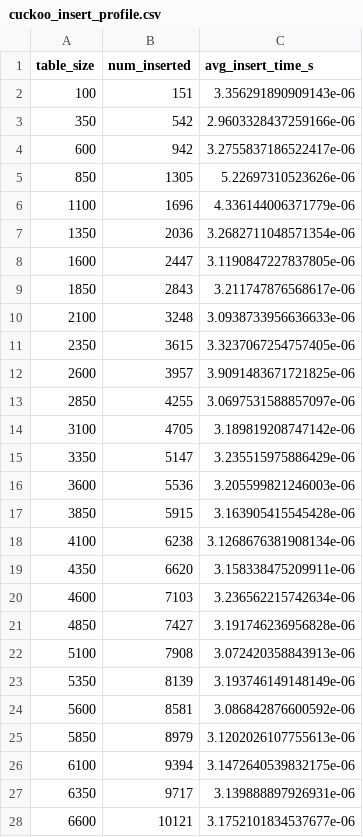
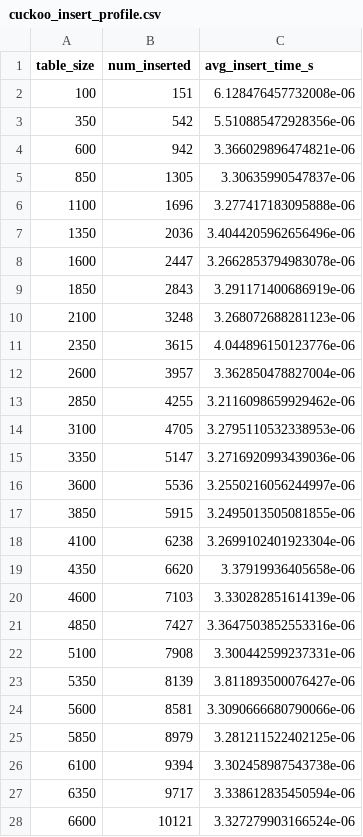
Before and after one commit to Akira-13/CC0E5-PC2, a CSV file: statistics/cuckoo_insert_profile.csv, drawn as a sheet; only a part is shown; the diff covers the shown part only.

Commit message:
Update statistics for cuckoo hashing

```diff
--- a/statistics/cuckoo_insert_profile.csv
+++ b/statistics/cuckoo_insert_profile.csv
@@ -1,28 +1,28 @@
 table_size,num_inserted,avg_insert_time_s
-100,151,3.356291890909143e-06
-350,542,2.9603328437259166e-06
-600,942,3.2755837186522417e-06
-850,1305,5.22697310523626e-06
-1100,1696,4.336144006371779e-06
-1350,2036,3.2682711048571354e-06
-1600,2447,3.1190847227837805e-06
-1850,2843,3.211747876568617e-06
-2100,3248,3.0938733956636633e-06
-2350,3615,3.3237067254757405e-06
-2600,3957,3.9091483671721825e-06
-2850,4255,3.0697531588857097e-06
-3100,4705,3.189819208747142e-06
-3350,5147,3.235515975886429e-06
-3600,5536,3.205599821246003e-06
-3850,5915,3.163905415545428e-06
-4100,6238,3.1268676381908134e-06
-4350,6620,3.158338475209911e-06
-4600,7103,3.236562215742634e-06
-4850,7427,3.191746236956828e-06
-5100,7908,3.072420358843913e-06
-5350,8139,3.193746149148149e-06
-5600,8581,3.086842876600592e-06
-5850,8979,3.1202026107755613e-06
-6100,9394,3.1472640539832175e-06
-6350,9717,3.139888897926931e-06
-6600,10121,3.1752101834537677e-06
+100,151,6.128476457732008e-06
+350,542,5.510885472928356e-06
+600,942,3.366029896474821e-06
+850,1305,3.30635990547837e-06
+1100,1696,3.277417183095888e-06
+1350,2036,3.4044205962656496e-06
+1600,2447,3.2662853794983078e-06
+1850,2843,3.291171400686919e-06
+2100,3248,3.268072688281123e-06
+2350,3615,4.044896150123776e-06
+2600,3957,3.362850478827004e-06
+2850,4255,3.2116098659929462e-06
+3100,4705,3.2795110532338953e-06
+3350,5147,3.2716920993439036e-06
+3600,5536,3.2550216056244997e-06
+3850,5915,3.2495013505081855e-06
+4100,6238,3.2699102401923304e-06
+4350,6620,3.37919936405658e-06
+4600,7103,3.330282851614139e-06
+4850,7427,3.3647503852553316e-06
+5100,7908,3.300442599237331e-06
+5350,8139,3.811893500076427e-06
+5600,8581,3.3090666680790066e-06
+5850,8979,3.281211522402125e-06
+6100,9394,3.302458987543738e-06
+6350,9717,3.338612835450594e-06
+6600,10121,3.327279903166524e-06
```
Also changed, not shown: 13 edited cells elsewhere in this file, statistics/cuckoo_search_profile.csv, 2 other files.
